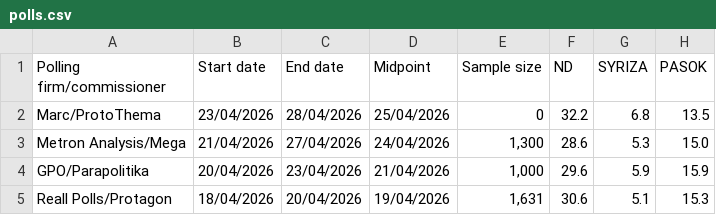
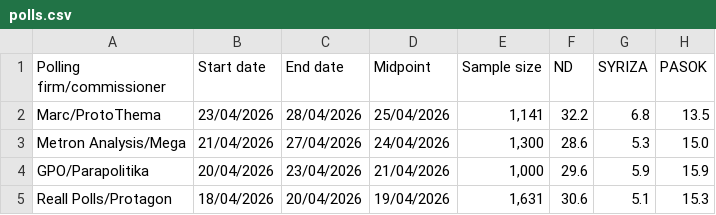
Before and after one commit to Dimitrysaf/the-unlabeled, a CSV file: public/polls.csv, drawn as a sheet; only a part is shown; the diff names each change by its address in the sheet, - before the commit and + after, or states it on an @@ line.

Commit message:
Added sample size to latast poll.

```diff
--- a/public/polls.csv
+++ b/public/polls.csv
-E2 (Sample size): 0
+E2 (Sample size): 1,141
```
